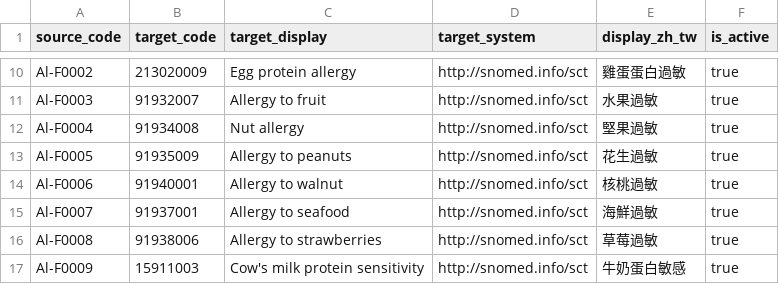
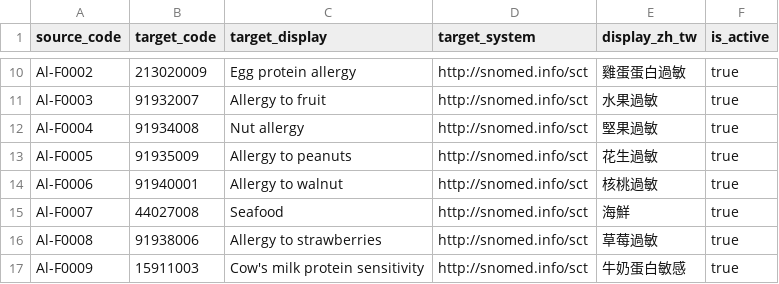
Before and after one commit to cylab-tw/fhirfox, a CSV file: dataset/converter/code-mappings/allergy-code.csv, drawn as a sheet; only a part is shown, gaps mark what is left out.

```diff
--- a/dataset/converter/code-mappings/allergy-code.csv
+++ b/dataset/converter/code-mappings/allergy-code.csv
@@ -14,3 +14,3 @@ Al-F0005,91935009,Allergy to peanuts,http://snomed.info/sct,花生過敏,true
 Al-F0006,91940001,Allergy to walnut,http://snomed.info/sct,核桃過敏,true
-Al-F0007,91937001,Allergy to seafood,http://snomed.info/sct,海鮮過敏,true
+Al-F0007,44027008,Seafood,http://snomed.info/sct,海鮮,true
 Al-F0008,91938006,Allergy to strawberries,http://snomed.info/sct,草莓過敏,true
```
Also changed, not shown: dataset/converter/code-mappings/medicationrequest-route-code.csv, dataset/converter/code-mappings/medicationrequest-timing-code.csv, 2 other files.
